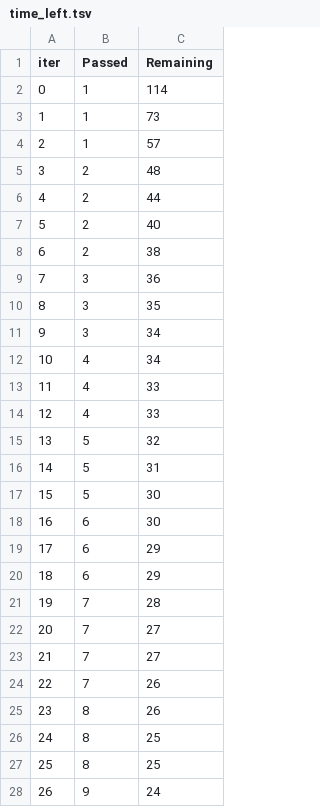
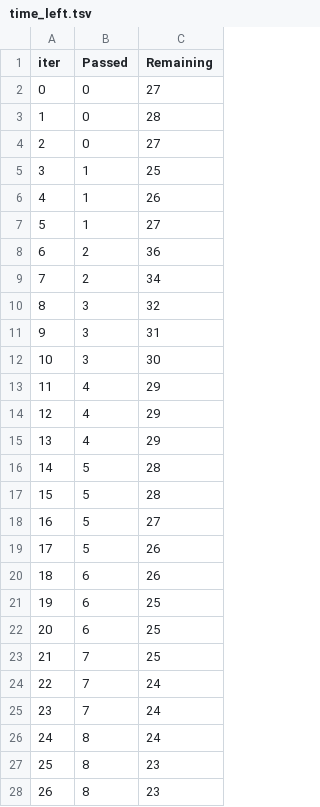
Before and after one commit to suparthjain-datascience/MachineLearning, a TSV file: catboost_info/time_left.tsv, drawn as a sheet; only a part is shown; the diff covers the shown part only.

```diff
--- a/catboost_info/time_left.tsv
+++ b/catboost_info/time_left.tsv
@@ -1,28 +1,28 @@
 iter	Passed	Remaining
-0	1	114
-1	1	73
-2	1	57
-3	2	48
-4	2	44
-5	2	40
-6	2	38
-7	3	36
-8	3	35
-9	3	34
-10	4	34
-11	4	33
-12	4	33
-13	5	32
-14	5	31
-15	5	30
-16	6	30
-17	6	29
-18	6	29
-19	7	28
-20	7	27
-21	7	27
-22	7	26
-23	8	26
-24	8	25
-25	8	25
-26	9	24
+0	0	27
+1	0	28
+2	0	27
+3	1	25
+4	1	26
+5	1	27
+6	2	36
+7	2	34
+8	3	32
+9	3	31
+10	3	30
+11	4	29
+12	4	29
+13	4	29
+14	5	28
+15	5	28
+16	5	27
+17	5	26
+18	6	26
+19	6	25
+20	6	25
+21	7	25
+22	7	24
+23	7	24
+24	8	24
+25	8	23
+26	8	23
```
Also changed, not shown: 121 edited cells elsewhere in this file, 2 other files.
